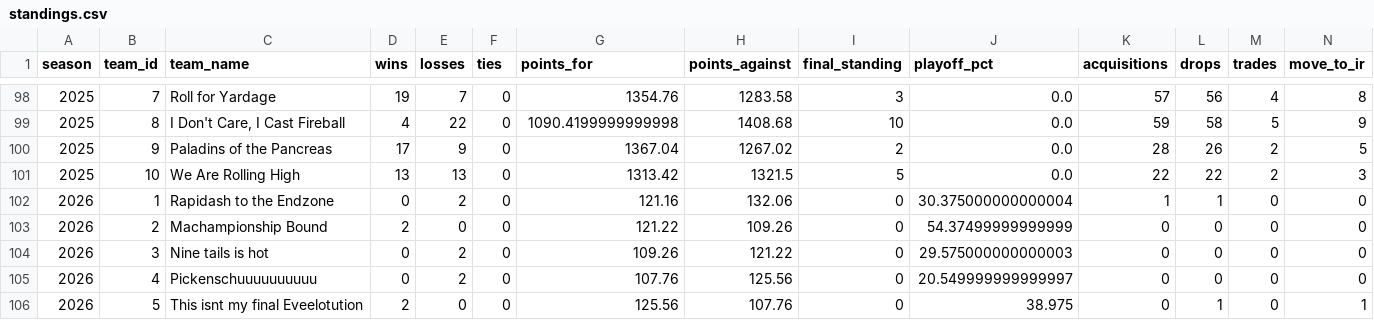
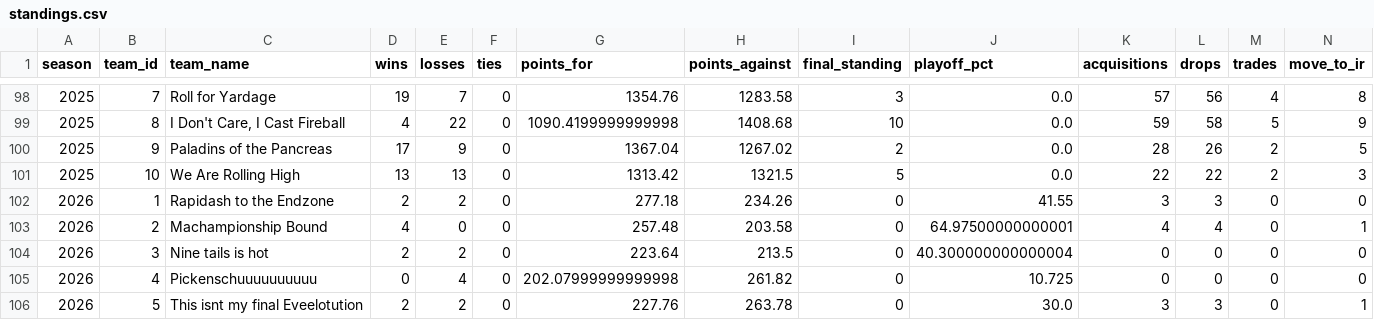
Before and after one commit to JMKniss/we-are-how-u-mean, a CSV file: data/archive/standings.csv, drawn as a sheet; only a part is shown, gaps mark what is left out; the diff covers the shown part only.

```diff
--- a/data/archive/standings.csv
+++ b/data/archive/standings.csv
@@ -101,6 +101,6 @@ season,team_id,team_name,wins,losses,ties,points_for,points_against,final_standi
 2025,10,We Are Rolling High,13,13,0,1313.42,1321.5,5,0.0,22,22,2,3
-2026,1,Rapidash to the Endzone,0,2,0,121.16,132.06,0,30.375000000000004,1,1,0,0
-2026,2,Machampionship Bound,2,0,0,121.22,109.26,0,54.37499999999999,0,0,0,0
-2026,3,Nine tails is hot,0,2,0,109.26,121.22,0,29.575000000000003,0,0,0,0
-2026,4,Pickenschuuuuuuuuuu,0,2,0,107.76,125.56,0,20.549999999999997,0,0,0,0
-2026,5,This isnt my final Eveelotution,2,0,0,125.56,107.76,0,38.975,0,1,0,1
+2026,1,Rapidash to the Endzone,2,2,0,277.18,234.26,0,41.55,3,3,0,0
+2026,2,Machampionship Bound,4,0,0,257.48,203.58,0,64.97500000000001,4,4,0,1
+2026,3,Nine tails is hot,2,2,0,223.64,213.5,0,40.300000000000004,0,0,0,0
+2026,4,Pickenschuuuuuuuuuu,0,4,0,202.07999999999998,261.82,0,10.725,0,0,0,0
+2026,5,This isnt my final Eveelotution,2,2,0,227.76,263.78,0,30.0,3,3,0,1
```
Also changed, not shown: 37 edited cells elsewhere in this file, data/archive/draft.csv, data/archive/matchups.csv, 5 other files.
